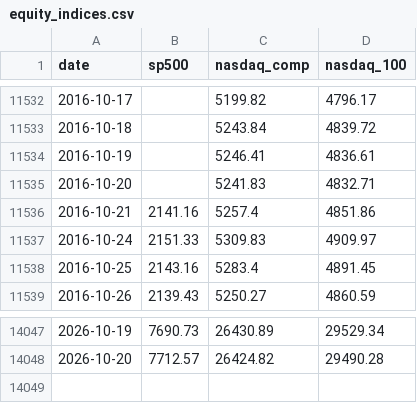
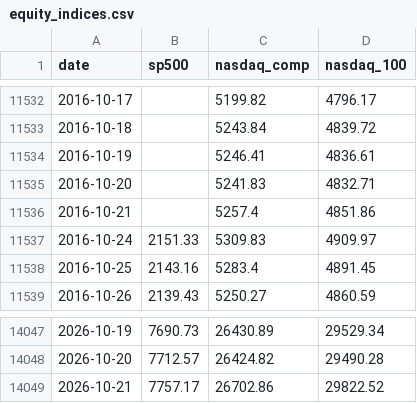
Before and after one commit to soohucn-gif/macro5-dashboard, a CSV file: data/equity_indices.csv, drawn as a sheet; only a part is shown, gaps mark what is left out.

```diff
--- a/data/equity_indices.csv
+++ b/data/equity_indices.csv
@@ -11535,3 +11535,3 @@ date,sp500,nasdaq_comp,nasdaq_100
 2016-10-20,,5241.83,4832.71
-2016-10-21,2141.16,5257.4,4851.86
+2016-10-21,,5257.4,4851.86
 2016-10-24,2151.33,5309.83,4909.97
@@ -14048 +14048,2 @@ date,sp500,nasdaq_comp,nasdaq_100
 2026-10-20,7712.57,26424.82,29490.28
+2026-10-21,7757.17,26702.86,29822.52
```
Also changed, not shown: data/bitcoin.csv, data/gold.csv, 6 other files.
